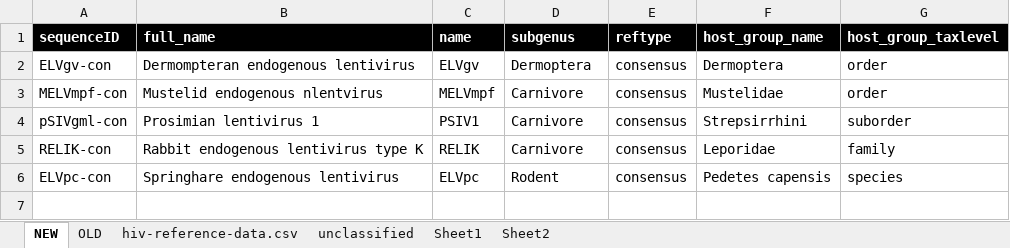
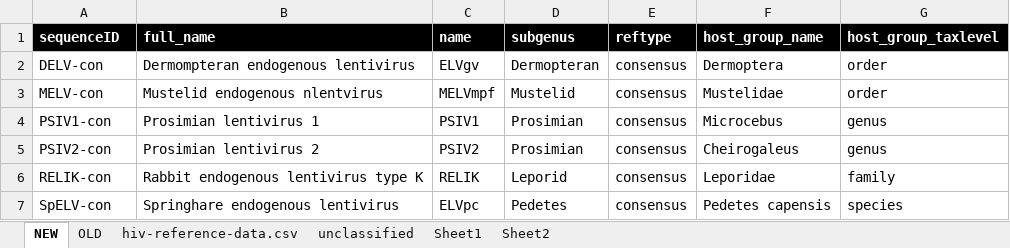
Before and after one commit to giffordlabcvr/Lentivirus-GLUE, an Excel workbook: tabular/erv/erv-refseqs-side-data.xlsx, sheet NEW, drawn as a sheet; values as stored, in another font and other column widths than the file's, no borders; addresses are those after the commit; the diff names each change by its address in the sheet, - before the commit and + after, or states it on an @@ line.

```diff
--- a/tabular/erv/erv-refseqs-side-data.xlsx (sheet NEW)
+++ b/tabular/erv/erv-refseqs-side-data.xlsx (sheet NEW)
-A2 (sequenceID): ELVgv-con
+A2 (sequenceID): DELV-con
-D2 (subgenus): Dermoptera
+D2 (subgenus): Dermopteran
-A3 (sequenceID): MELVmpf-con
+A3 (sequenceID): MELV-con
-D3 (subgenus): Carnivore
+D3 (subgenus): Mustelid
-A4 (sequenceID): pSIVgml-con
+A4 (sequenceID): PSIV1-con
-D4 (subgenus): Carnivore
+D4 (subgenus): Prosimian
-F4 (host_group_name): Strepsirrhini
+F4 (host_group_name): Microcebus
-G4 (host_group_taxlevel): suborder
+G4 (host_group_taxlevel): genus
+row 5: PSIV2-con | Prosimian lentivirus 2 | PSIV2 | Prosimian | consensus | Cheirogaleus | genus
-D6 (subgenus): Carnivore
+D6 (subgenus): Leporid
-A7 (sequenceID): ELVpc-con
+A7 (sequenceID): SpELV-con
-D7 (subgenus): Rodent
+D7 (subgenus): Pedetes
```
Also changed, not shown: 28 other files.
